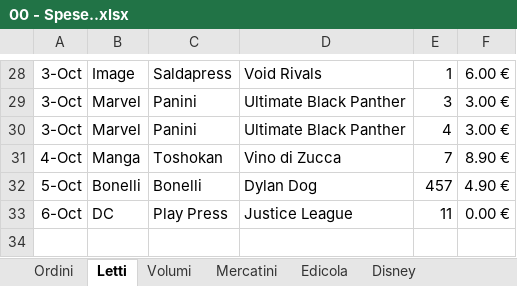
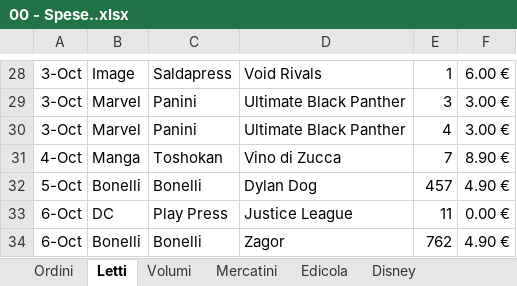
Before and after one commit to sorrentmutie/repoprivatafumetti, an Excel workbook: 00 - Spese..xlsx, sheet Letti, drawn as a sheet; only a part is shown, gaps mark what is left out; values as stored, in another font and other column widths than the file's, no borders; the diff names each change by its address in the sheet, - before the commit and + after, or states it on an @@ line.

```diff
--- a/00 - Spese..xlsx (sheet Letti)
+++ b/00 - Spese..xlsx (sheet Letti)
+row 34: 6-Oct | Bonelli | Bonelli | Zagor | 762 | 4.90 €
```
Also changed, not shown: 02 - Superman.xlsx, 03 Batman.xlsx, 2 other files.
